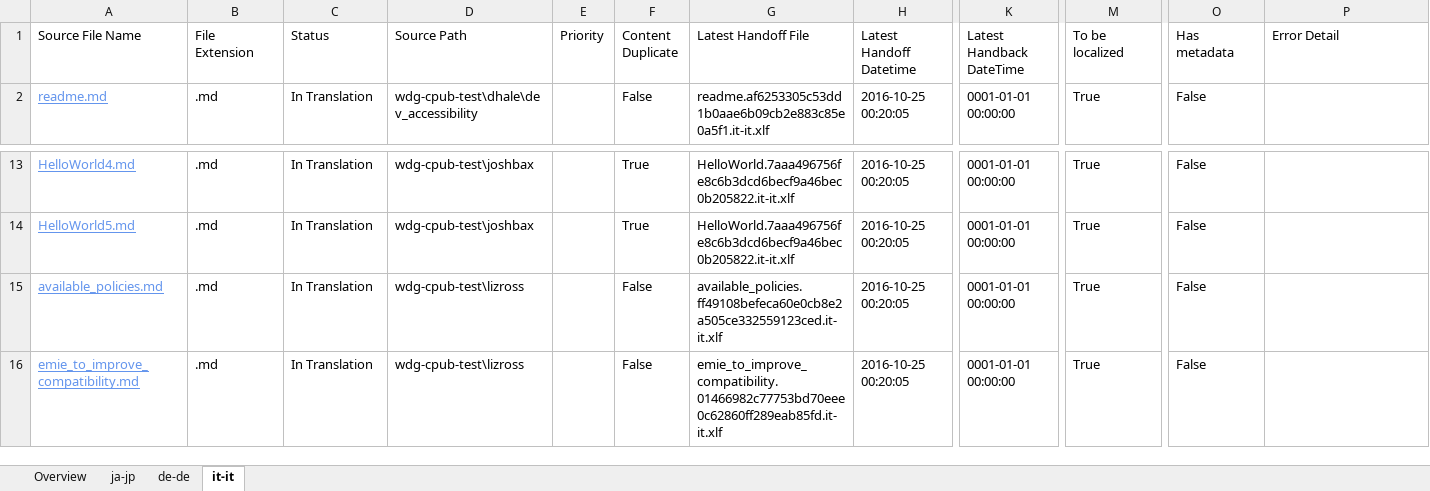
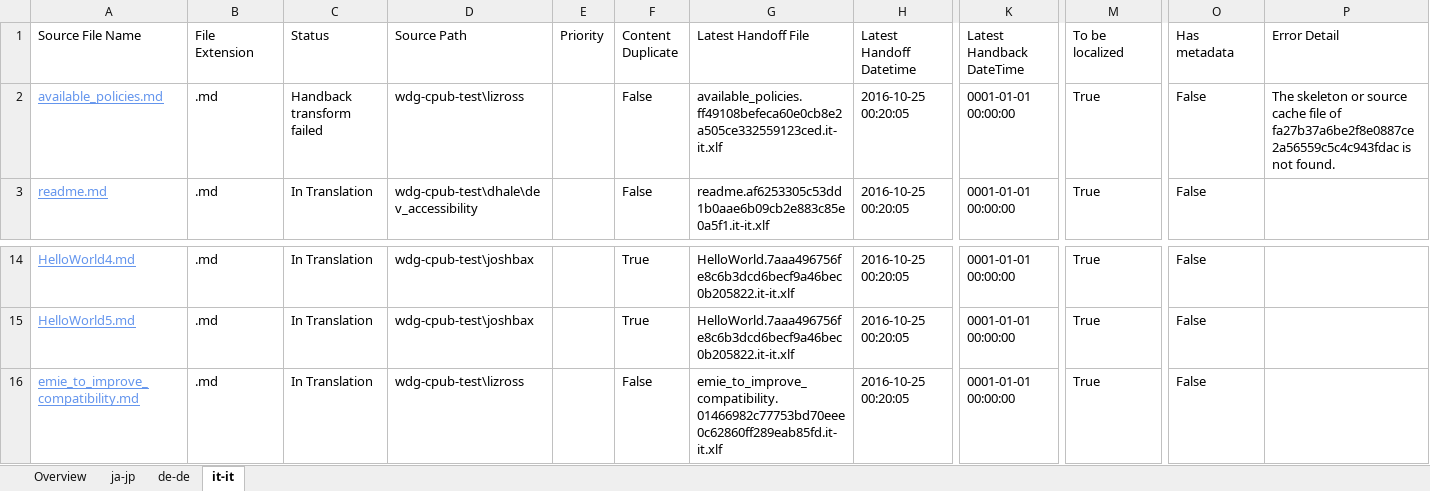
Before and after one commit to OpenLocalizationOrg/wdg-cpub-handback-test, an Excel workbook: ol-handback/OpenLocalizationOrg/wdg-cpub-test/master/localization-status.xlsx, sheet it-it, drawn as a sheet; only a part is shown, gaps mark what is left out; values as stored, in another font and other column widths than the file's, no borders; table styles not drawn; removed rows and columns are numbered as before the commit, all else as after; rows hold the shown columns only; the diff covers the shown part only; the diff names each change by its address in the sheet, - before the commit and + after, or states it on an @@ line.

Commit message:
Generate Report for Handback

```diff
--- a/ol-handback/OpenLocalizationOrg/wdg-cpub-test/master/localization-status.xlsx (sheet it-it)
+++ b/ol-handback/OpenLocalizationOrg/wdg-cpub-test/master/localization-status.xlsx (sheet it-it)
+row 2: available_policies.md | .md | Handback transform failed | wdg-cpub-test\lizross |  | False | available_policies.ff49108befeca60e0cb8e2a505ce332559123ced.it-it.xlf | 2016-10-25 00:20:05 | 0001-01-01 00:00:00 | True | False | The skeleton or source cache file of fa27b37a6be2f8e0887ce2a56559c5c4c943fdac is not found.
-row 15: available_policies.md | .md | In Translation | wdg-cpub-test\lizross |  | False | available_policies.ff49108befeca60e0cb8e2a505ce332559123ced.it-it.xlf | 2016-10-25 00:20:05 | 0001-01-01 00:00:00 | True | False
```
Also changed, not shown: 116 removed rows elsewhere in this sheet, sheet de-de, sheet ja-jp, sheet Overview, 1 other file.
